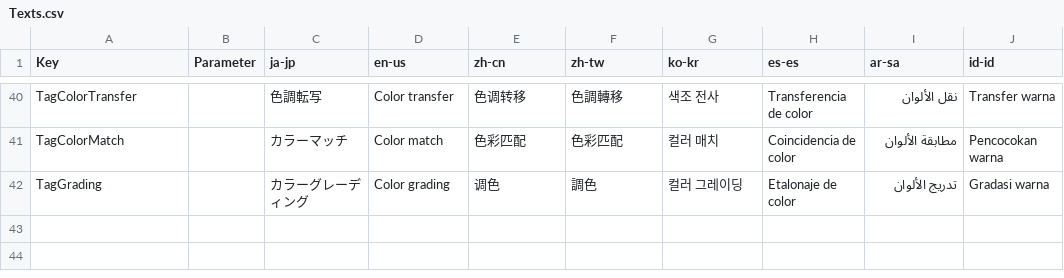
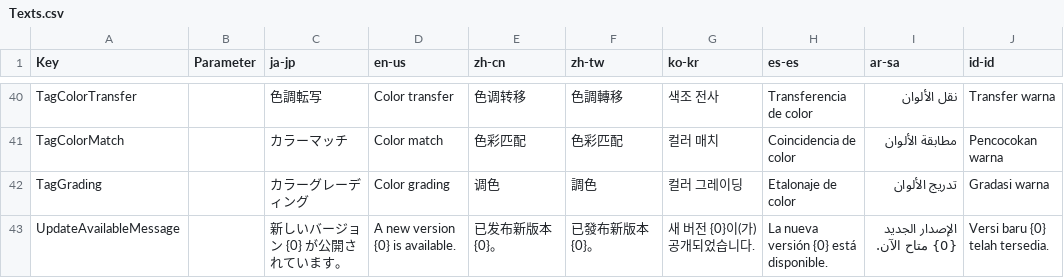
Before and after one commit to routersys/YMM4-ColorTransfer, a CSV file: ColorTransfer/Texts.csv, drawn as a sheet; only a part is shown, gaps mark what is left out.

```diff
--- a/ColorTransfer/Texts.csv
+++ b/ColorTransfer/Texts.csv
@@ -42 +42,2 @@ TagColorMatch,,カラーマッチ,Color match,色彩匹配,色彩匹配,컬러
 TagGrading,,カラーグレーディング,Color grading,调色,調色,컬러 그레이딩,Etalonaje de color,تدريج الألوان,Gradasi warna
+UpdateAvailableMessage,,新しいバージョン {0} が公開されています。,A new version {0} is available.,已发布新版本 {0}。,已發布新版本 {0}。,새 버전 {0}이(가) 공개되었습니다.,La nueva versión {0} está disponible.,الإصدار الجديد {0} متاح الآن.,Versi baru {0} telah tersedia.
```
Also changed, not shown: 2 other files.
